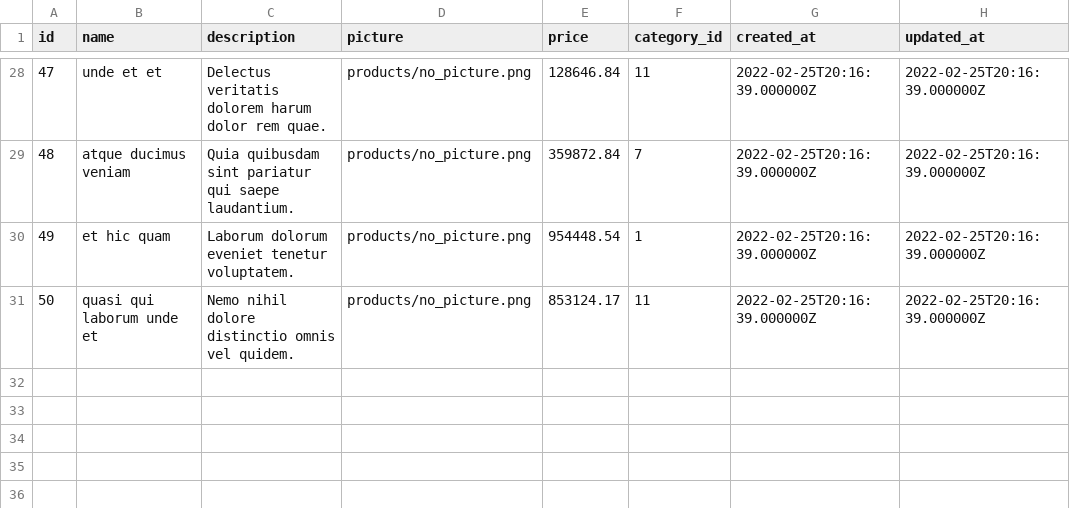
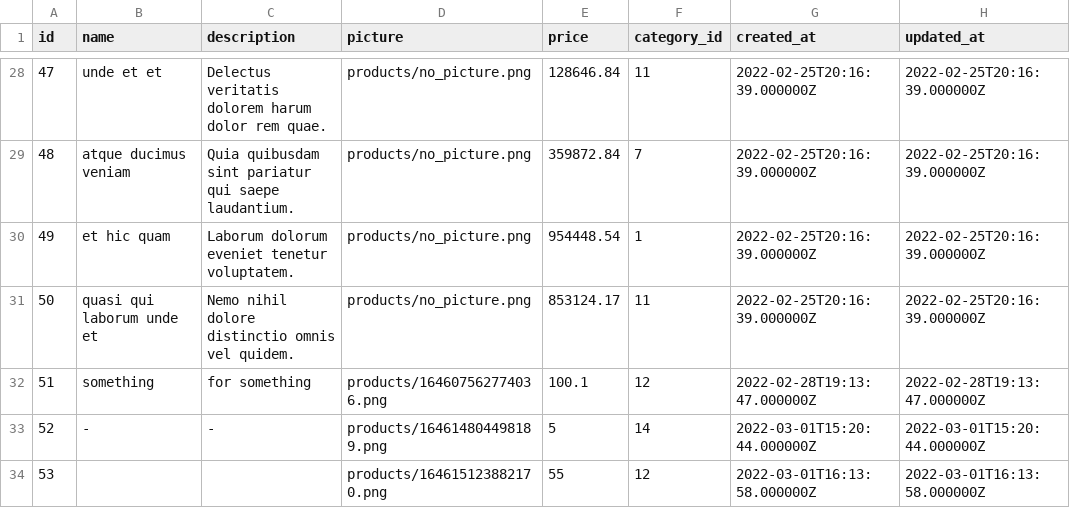
Before and after one commit to NadiaPanda/Shop, a CSV file: exportProducts.csv, drawn as a sheet; only a part is shown, gaps mark what is left out.

```diff
--- a/exportProducts.csv
+++ b/exportProducts.csv
@@ -31 +31,4 @@ id;name;description;picture;price;category_id;created_at;updated_at
 50;"quasi qui laborum unde et";"Nemo nihil dolore distinctio omnis vel quidem.";products/no_picture.png;853124.17;11;2022-02-25T20:16:39.000000Z;2022-02-25T20:16:39.000000Z
+51;something;"for something";products/164607562774036.png;100.1;12;2022-02-28T19:13:47.000000Z;2022-02-28T19:13:47.000000Z
+52;-;" -";products/164614804498189.png;5;14;2022-03-01T15:20:44.000000Z;2022-03-01T15:20:44.000000Z
+53;" ";;products/164615123882170.png;55;12;2022-03-01T16:13:58.000000Z;2022-03-01T16:13:58.000000Z
```
Also changed, not shown: exportCategories.csv, 7 other files.
